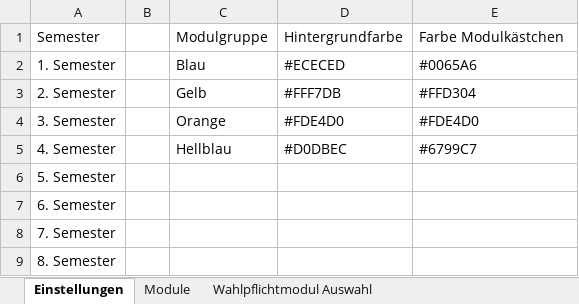
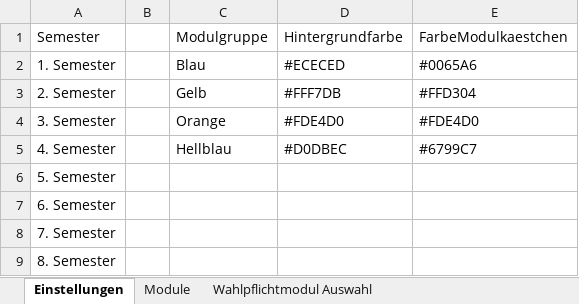
Before and after one commit to kappeand/Modultafel, an Excel workbook: public/Modultafel_Template.xlsx, sheet Einstellungen, drawn as a sheet; values as stored, in another font and other column widths than the file's, no borders; table styles not drawn; the diff names each change by its address in the sheet, - before the commit and + after, or states it on an @@ line.

```diff
--- a/public/Modultafel_Template.xlsx (sheet Einstellungen)
+++ b/public/Modultafel_Template.xlsx (sheet Einstellungen)
-E1: Farbe Modulkästchen
+E1: FarbeModulkaestchen
```
Also changed, not shown: 6 other files.
